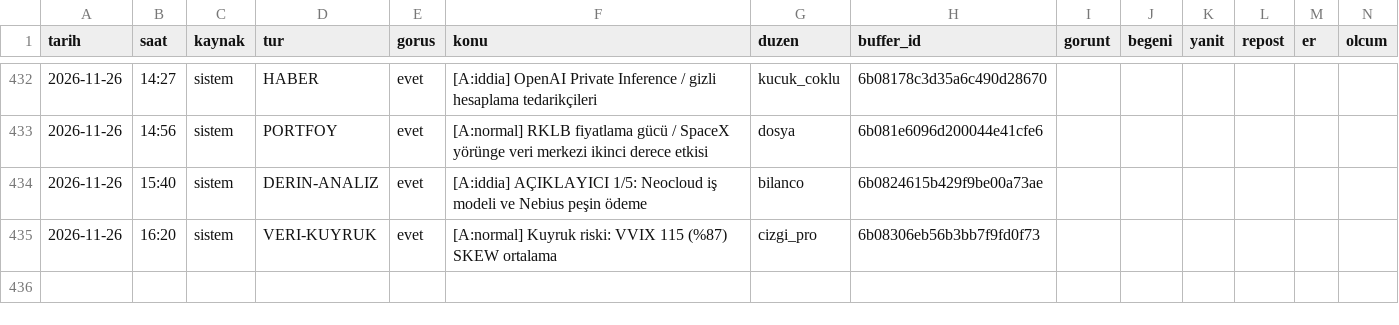
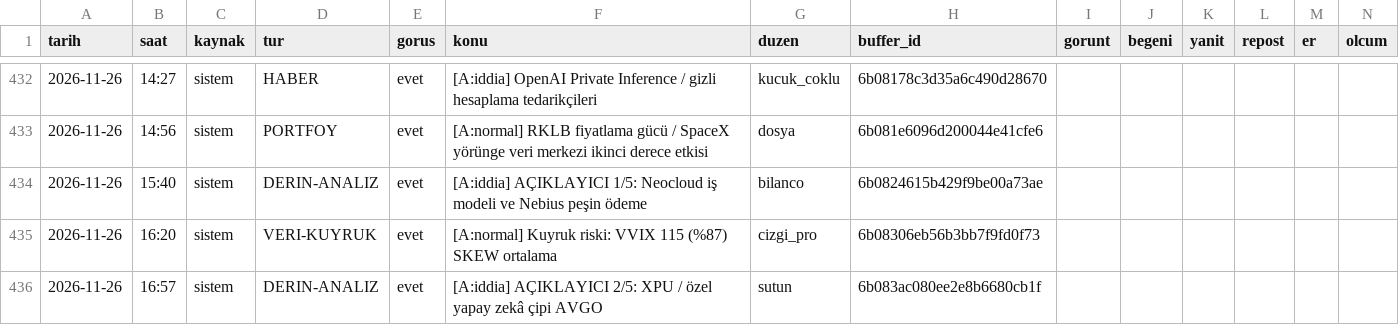
Before and after one commit to enesuludg6-debug/kontra-gorsel, a CSV file: invest/performans_veri.csv, drawn as a sheet; only a part is shown, gaps mark what is left out; the diff names each change by its address in the sheet, - before the commit and + after, or states it on an @@ line.

```diff
--- a/invest/performans_veri.csv
+++ b/invest/performans_veri.csv
+row 436: 2026-11-26 | 16:57 | sistem | DERIN-ANALIZ | evet | [A:iddia] AÇIKLAYICI 2/5: XPU / özel yapay zekâ çipi AVGO | sutun | 6b083ac080ee2e8b6680cb1f
```
Also changed, not shown: 5 other files.
